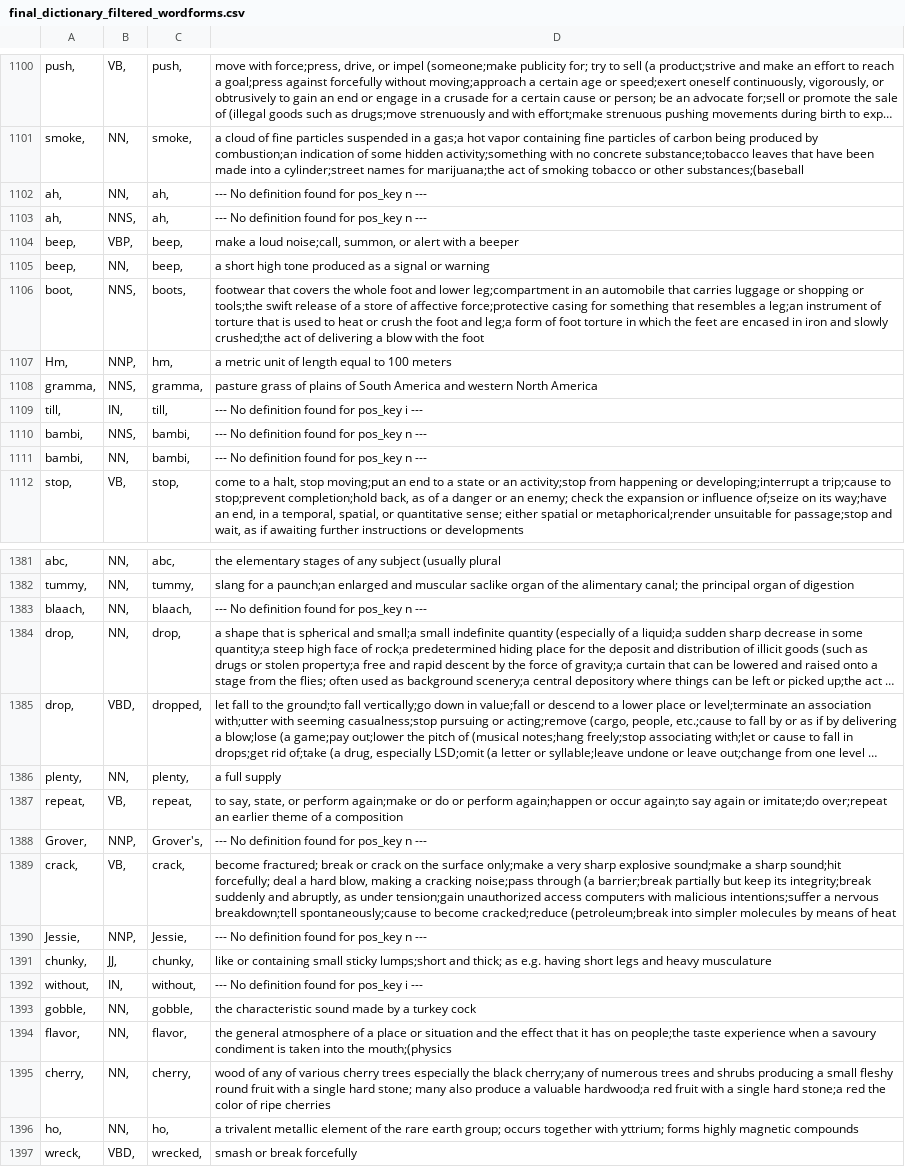
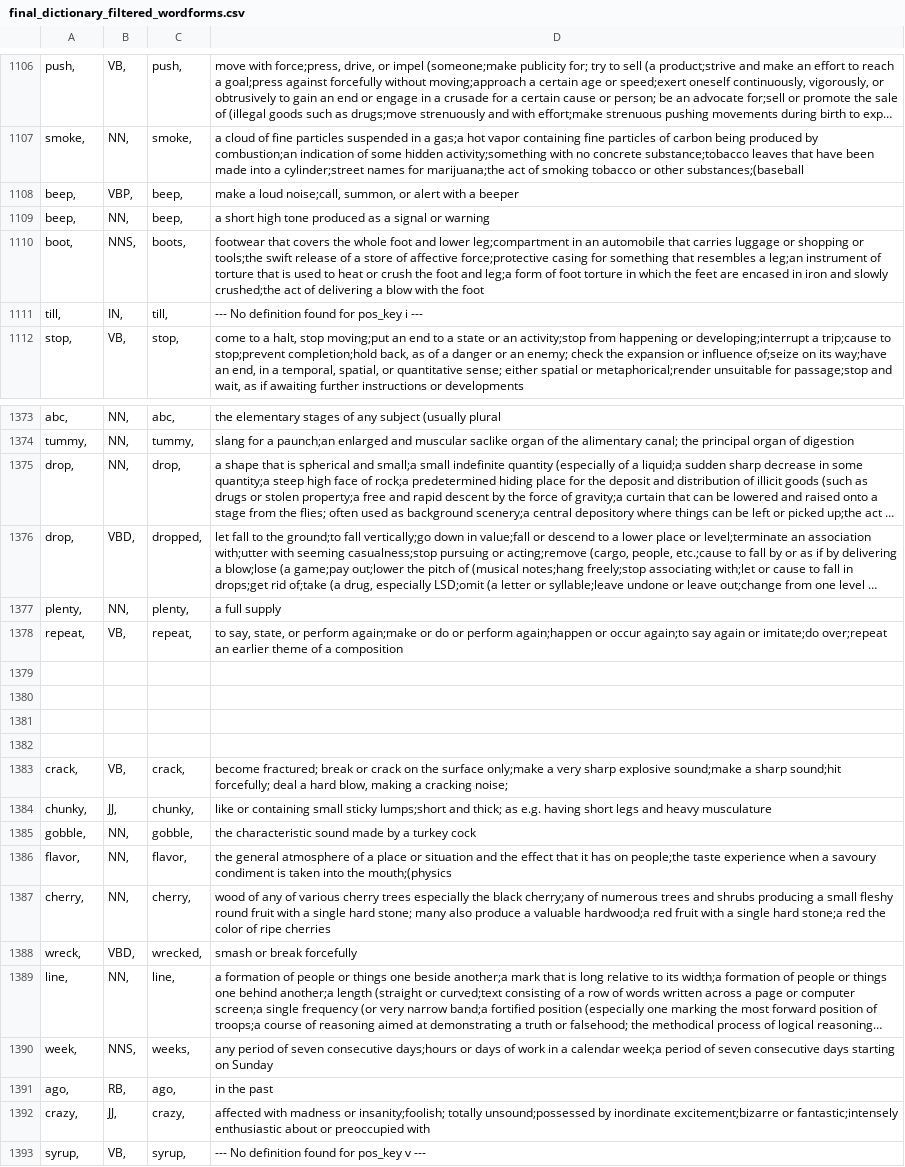
Before and after one commit to GayatriPurandharT/NLUTProject, a CSV file: final_dictionary_filtered_wordforms.csv, drawn as a sheet; only a part is shown, gaps mark what is left out; the shorter side is filled out with more unchanged rows; long unchanged cells end in …; removed rows and columns are numbered as before the commit, all else as after; the diff covers the shown part only; the diff names each change by its address in the sheet, - before the commit and + after, or states it on an @@ line.

Commit message:
last 500 words separated- 1001-1500

```diff
--- a/final_dictionary_filtered_wordforms.csv
+++ b/final_dictionary_filtered_wordforms.csv
-row 1102: ah, | NN, | ah, | --- No definition found for pos_key n ---
-row 1103: ah, | NNS, | ah, | --- No definition found for pos_key n ---
-row 1107: Hm, | NNP, | hm, | a metric unit of length equal to 100 meters
-row 1108: gramma, | NNS, | gramma, | pasture grass of plains of South America and western North America
-row 1110: bambi, | NNS, | bambi, | --- No definition found for pos_key n ---
-row 1111: bambi, | NN, | bambi, | --- No definition found for pos_key n ---
-row 1383: blaach, | NN, | blaach, | --- No definition found for pos_key n ---
-row 1379: Grover, | NNP, | Grover's, | --- No definition found for pos_key n ---
+row 1379: (empty)
+row 1380: (empty)
+row 1381: (empty)
+row 1382: (empty)
-D1383: …a cracking noise;pass through (a barrier;break partially but keep its integrity;break suddenly and abruptly, as under tension;gain unauthorized access computers with malicious intentions;suffer a nervous breakdown;tell spontaneously;cause to become cracked;reduce (petroleum;break into simpler molecules by means of heat
+D1383: …a cracking noise;
-row 1390: Jessie, | NNP, | Jessie, | --- No definition found for pos_key n ---
-row 1392: without, | IN, | without, | --- No definition found for pos_key i ---
-row 1396: ho, | NN, | ho, | a trivalent metallic element of the rare earth group; occurs together with yttrium; forms highly magnetic compounds
```
Also changed, not shown: 16 added rows, 29 removed rows, 1 moved row and 1 edited cell elsewhere in this file.
